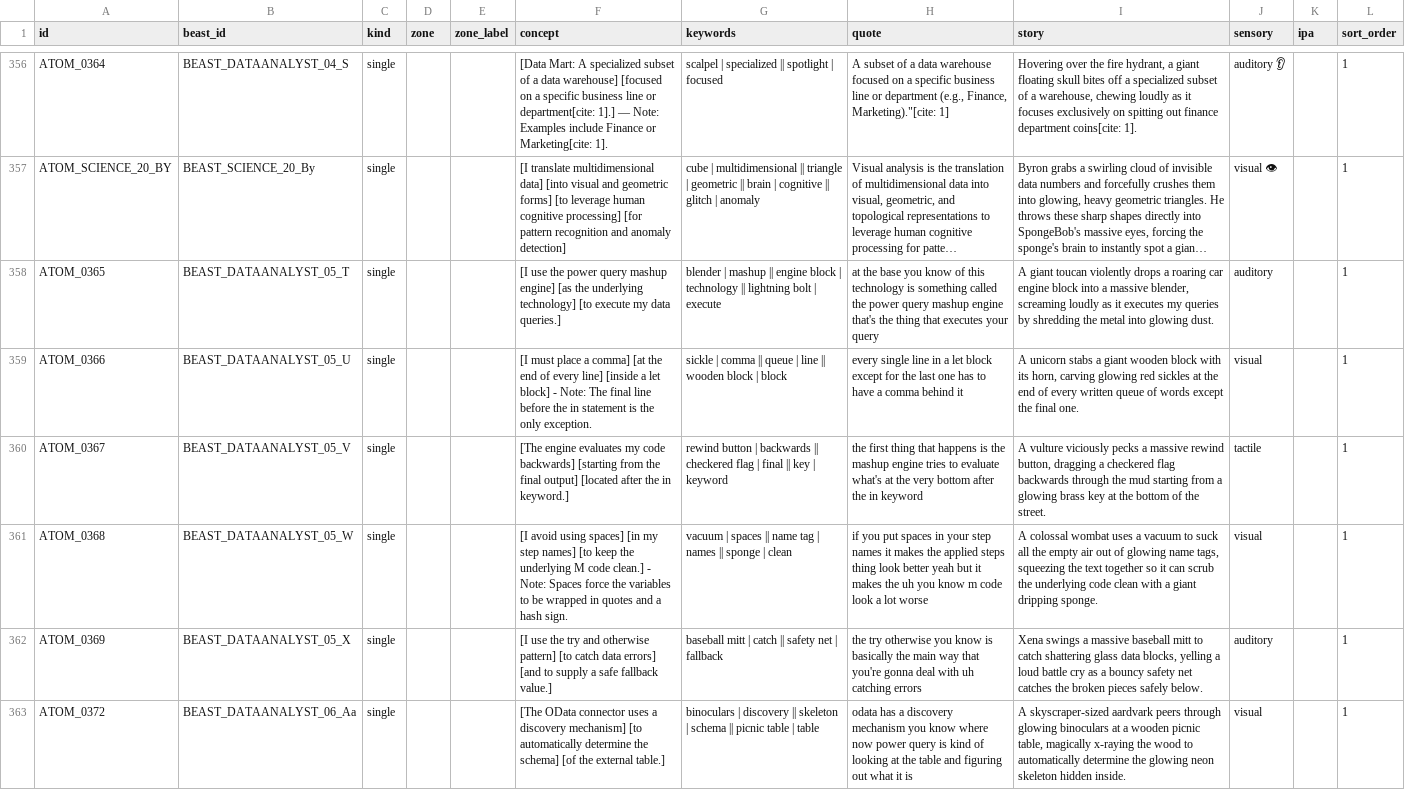
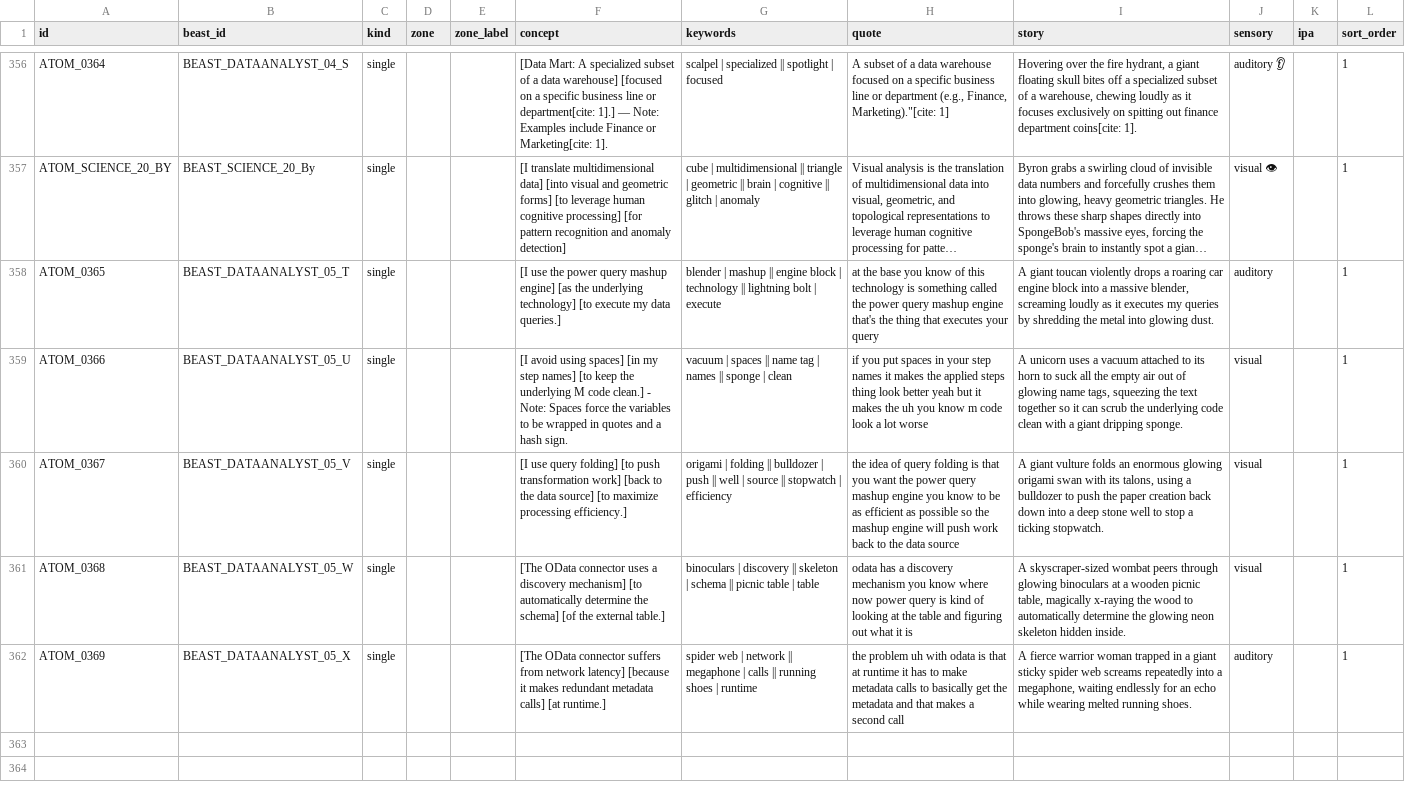
Before and after one commit to duducm2/scripts, a CSV file: mnemonics/data/atoms.csv, drawn as a sheet; only a part is shown, gaps mark what is left out; long unchanged cells end in …; the diff covers the shown part only; the diff names each change by its address in the sheet, - before the commit and + after, or states it on an @@ line.

```diff
--- a/mnemonics/data/atoms.csv
+++ b/mnemonics/data/atoms.csv
-F359 (concept): [I must place a comma] [at the end of every line] [inside a let block] - Note: The final line before the in statement is the only exception.
+F359 (concept): [I avoid using spaces] [in my step names] [to keep the underlying M code clean.] - Note: Spaces force the variables to be wrapped in quotes and a hash sign.
-G359 (keywords): sickle | comma || queue | line || wooden block | block
+G359 (keywords): vacuum | spaces || name tag | names || sponge | clean
-H359 (quote): every single line in a let block except for the last one has to have a comma behind it
+H359 (quote): if you put spaces in your step names it makes the applied steps thing look better yeah but it makes the uh you know m code look a lot worse
-I359 (story): A unicorn stabs a giant wooden block with its horn, carving glowing red sickles at the end of every written queue of words except the final one.
+I359 (story): A unicorn uses a vacuum attached to its horn to suck all the empty air out of glowing name tags, squeezing the text together so it can scrub the underlying code clean with a giant dripping sponge.
-F360 (concept): [The engine evaluates my code backwards] [starting from the final output] [located after the in keyword.]
+F360 (concept): [I use query folding] [to push transformation work] [back to the data source] [to maximize processing efficiency.]
-G360 (keywords): rewind button | backwards || checkered flag | final || key | keyword
+G360 (keywords): origami | folding || bulldozer | push || well | source || stopwatch | efficiency
-H360 (quote): the first thing that happens is the mashup engine tries to evaluate what's at the very bottom after the in keyword
+H360 (quote): the idea of query folding is that you want the power query mashup engine you know to be as efficient as possible so the mashup engine will push work back to the data source
-I360 (story): A vulture viciously pecks a massive rewind button, dragging a checkered flag backwards through the mud starting from a glowing brass key at the bottom of the street.
+I360 (story): A giant vulture folds an enormous glowing origami swan with its talons, using a bulldozer to push the paper creation back down into a deep stone well to stop a ticking stopwatch.
-J360 (sensory): tactile
+J360 (sensory): visual
-F361 (concept): [I avoid using spaces] [in my step names] [to keep the underlying M code clean.] - Note: Spaces force the variables to be wrapped in quotes and a hash sign.
+F361 (concept): [The OData connector uses a discovery mechanism] [to automatically determine the schema] [of the external table.]
-G361 (keywords): vacuum | spaces || name tag | names || sponge | clean
+G361 (keywords): binoculars | discovery || skeleton | schema || picnic table | table
-H361 (quote): if you put spaces in your step names it makes the applied steps thing look better yeah but it makes the uh you know m code look a lot worse
+H361 (quote): odata has a discovery mechanism you know where now power query is kind of looking at the table and figuring out what it is
-I361 (story): A colossal wombat uses a vacuum to suck all the empty air out of glowing name tags, squeezing the text together so it can scrub the underlying code clean with a giant dripping sponge.
+I361 (story): A skyscraper-sized wombat peers through glowing binoculars at a wooden picnic table, magically x-raying the wood to automatically determine the glowing neon skeleton hidden inside.
-F362 (concept): [I use the try and otherwise pattern] [to catch data errors] [and to supply a safe fallback value.]
+F362 (concept): [The OData connector suffers from network latency] [because it makes redundant metadata calls] [at runtime.]
-G362 (keywords): baseball mitt | catch || safety net | fallback
+G362 (keywords): spider web | network || megaphone | calls || running shoes | runtime
-H362 (quote): the try otherwise you know is basically the main way that you're gonna deal with uh catching errors
+H362 (quote): the problem uh with odata is that at runtime it has to make metadata calls to basically get the metadata and that makes a second call
-I362 (story): Xena swings a massive baseball mitt to catch shattering glass data blocks, yelling a loud battle cry as a bouncy safety net catches the broken pieces safely below.
+I362 (story): A fierce warrior woman trapped in a giant sticky spider web screams repeatedly into a megaphone, waiting endlessly for an echo while wearing melted running shoes.
-row 363: ATOM_0372 | BEAST_DATAANALYST_06_Aa | single |  |  | [The OData connector uses a discovery mechanism] [to automatically determine the schema] [of the external table.] | binoculars | discovery || skeleton | schema || picnic table | table | odata has a discovery mechanism you know where now power query is kind of looking at the table and figuring out what it is | A skyscraper-sized aardvark peers through glowing binoculars at a wooden picnic table, magically x-raying the wood to automatically determine the glowing neon skeleton hidden inside. | visual |  | 1
```
Also changed, not shown: 4 removed rows elsewhere in this file, mnemonics/data/beasts.csv, mnemonics/data/palaces.csv, 9 other files.
